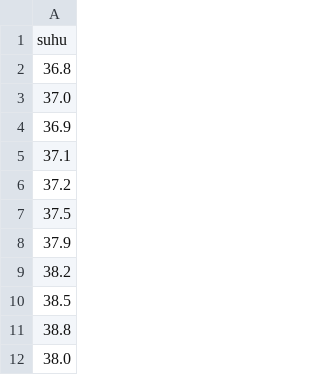
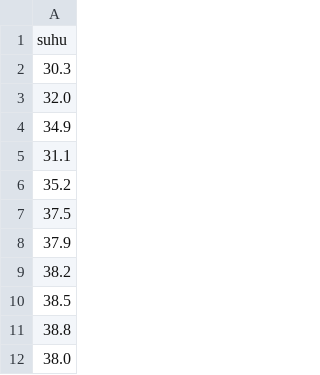
Before and after one commit to ramadhanzakki/Cek-Suhu-Oak, a CSV file: data/input/input.csv, drawn as a sheet; only a part is shown.

```diff
--- a/data/input/input.csv
+++ b/data/input/input.csv
@@ -1,7 +1,7 @@
 suhu
-36.8
-37.0
-36.9
-37.1
-37.2
+30.3
+32.0
+34.9
+31.1
+35.2
 37.5
```
Also changed, not shown: 6 other files.
